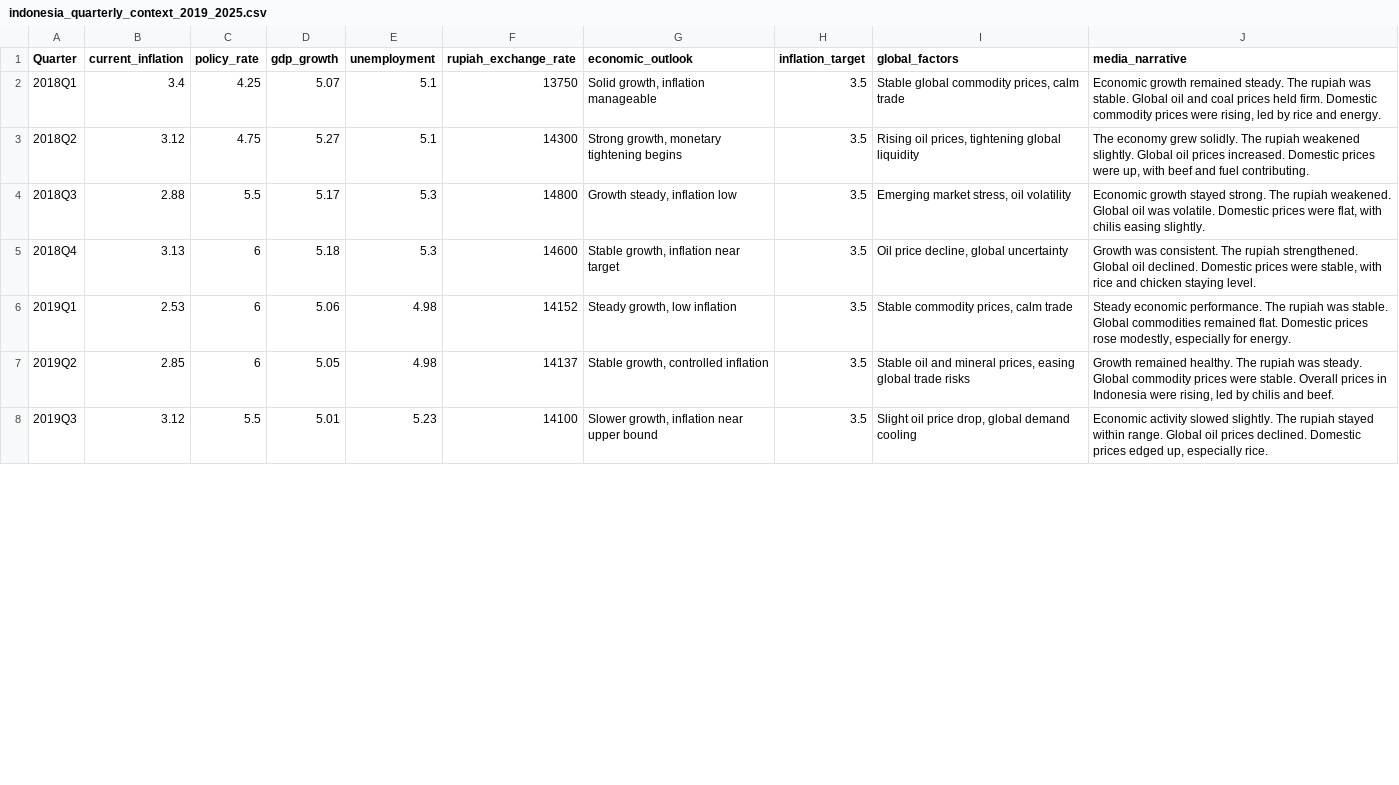
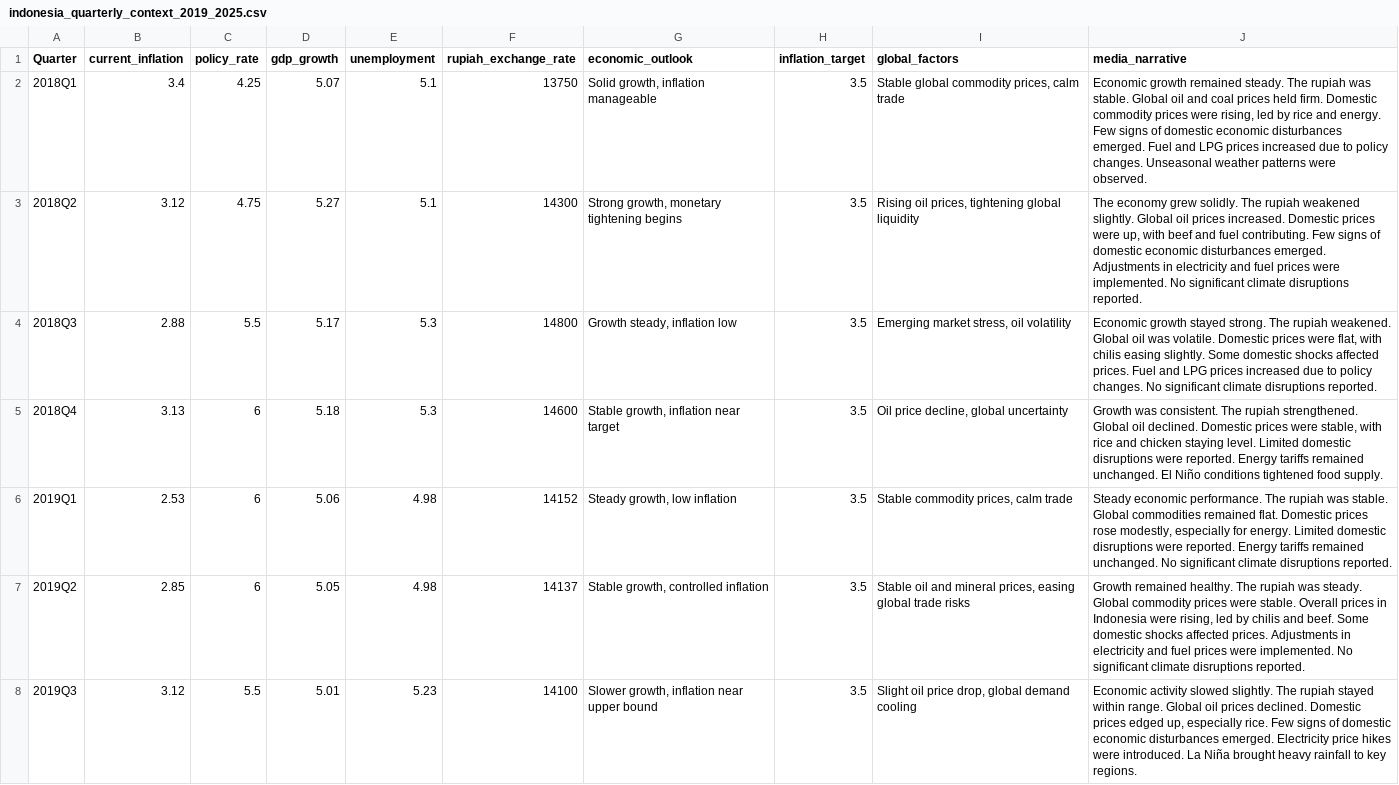
Before and after one commit to gutama/inflation-expectation-bis, a CSV file: data/indonesia_quarterly_context_2019_2025.csv, drawn as a sheet; only a part is shown; the diff covers the shown part only.

Commit message:
Update media narrative data to include domestic shocks

```diff
--- a/data/indonesia_quarterly_context_2019_2025.csv
+++ b/data/indonesia_quarterly_context_2019_2025.csv
@@ -1,8 +1,8 @@
 Quarter,current_inflation,policy_rate,gdp_growth,unemployment,rupiah_exchange_rate,economic_outlook,inflation_target,global_factors,media_narrative
-2018Q1,3.4,4.25,5.07,5.1,13750,"Solid growth, inflation manageable",3.5,"Stable global commodity prices, calm trade","Economic growth remained steady. The rupiah was stable. Global oil and coal prices held firm. Domestic commodity prices were rising, led by rice and energy."
-2018Q2,3.12,4.75,5.27,5.1,14300,"Strong growth, monetary tightening begins",3.5,"Rising oil prices, tightening global liquidity","The economy grew solidly. The rupiah weakened slightly. Global oil prices increased. Domestic prices were up, with beef and fuel contributing."
-2018Q3,2.88,5.5,5.17,5.3,14800,"Growth steady, inflation low",3.5,"Emerging market stress, oil volatility","Economic growth stayed strong. The rupiah weakened. Global oil was volatile. Domestic prices were flat, with chilis easing slightly."
-2018Q4,3.13,6,5.18,5.3,14600,"Stable growth, inflation near target",3.5,"Oil price decline, global uncertainty","Growth was consistent. The rupiah strengthened. Global oil declined. Domestic prices were stable, with rice and chicken staying level."
-2019Q1,2.53,6,5.06,4.98,14152,"Steady growth, low inflation",3.5,"Stable commodity prices, calm trade","Steady economic performance. The rupiah was stable. Global commodities remained flat. Domestic prices rose modestly, especially for energy."
-2019Q2,2.85,6,5.05,4.98,14137,"Stable growth, controlled inflation",3.5,"Stable oil and mineral prices, easing global trade risks","Growth remained healthy. The rupiah was steady. Global commodity prices were stable. Overall prices in Indonesia were rising, led by chilis and beef."
-2019Q3,3.12,5.5,5.01,5.23,14100,"Slower growth, inflation near upper bound",3.5,"Slight oil price drop, global demand cooling","Economic activity slowed slightly. The rupiah stayed within range. Global oil prices declined. Domestic prices edged up, especially rice."
+2018Q1,3.4,4.25,5.07,5.1,13750,"Solid growth, inflation manageable",3.5,"Stable global commodity prices, calm trade","Economic growth remained steady. The rupiah was stable. Global oil and coal prices held firm. Domestic commodity prices were rising, led by rice and energy. Few signs of domestic economic disturbances emerged. Fuel and LPG prices increased due to policy changes. Unseasonal weather patterns were observed."
+2018Q2,3.12,4.75,5.27,5.1,14300,"Strong growth, monetary tightening begins",3.5,"Rising oil prices, tightening global liquidity","The economy grew solidly. The rupiah weakened slightly. Global oil prices increased. Domestic prices were up, with beef and fuel contributing. Few signs of domestic economic disturbances emerged. Adjustments in electricity and fuel prices were implemented. No significant climate disruptions reported."
+2018Q3,2.88,5.5,5.17,5.3,14800,"Growth steady, inflation low",3.5,"Emerging market stress, oil volatility","Economic growth stayed strong. The rupiah weakened. Global oil was volatile. Domestic prices were flat, with chilis easing slightly. Some domestic shocks affected prices. Fuel and LPG prices increased due to policy changes. No significant climate disruptions reported."
+2018Q4,3.13,6,5.18,5.3,14600,"Stable growth, inflation near target",3.5,"Oil price decline, global uncertainty","Growth was consistent. The rupiah strengthened. Global oil declined. Domestic prices were stable, with rice and chicken staying level. Limited domestic disruptions were reported. Energy tariffs remained unchanged. El Niño conditions tightened food supply."
+2019Q1,2.53,6,5.06,4.98,14152,"Steady growth, low inflation",3.5,"Stable commodity prices, calm trade","Steady economic performance. The rupiah was stable. Global commodities remained flat. Domestic prices rose modestly, especially for energy. Limited domestic disruptions were reported. Energy tariffs remained unchanged. No significant climate disruptions reported."
+2019Q2,2.85,6,5.05,4.98,14137,"Stable growth, controlled inflation",3.5,"Stable oil and mineral prices, easing global trade risks","Growth remained healthy. The rupiah was steady. Global commodity prices were stable. Overall prices in Indonesia were rising, led by chilis and beef. Some domestic shocks affected prices. Adjustments in electricity and fuel prices were implemented. No significant climate disruptions reported."
+2019Q3,3.12,5.5,5.01,5.23,14100,"Slower growth, inflation near upper bound",3.5,"Slight oil price drop, global demand cooling","Economic activity slowed slightly. The rupiah stayed within range. Global oil prices declined. Domestic prices edged up, especially rice. Few signs of domestic economic disturbances emerged. Electricity price hikes were introduced. La Niña brought heavy rainfall to key regions."
```
Also changed, not shown: 23 edited cells elsewhere in this file.
